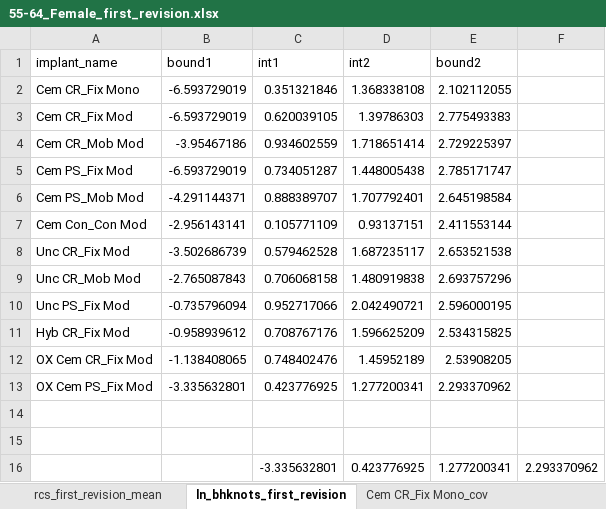
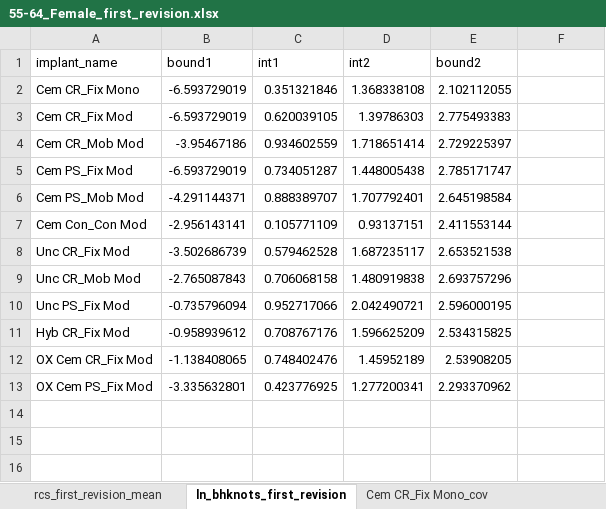
Before and after one commit to Bogdasayen/KNIPS-Semi-Markov, an Excel workbook: data/55-64_Female_first_revision.xlsx, sheet ln_bhknots_first_revision, drawn as a sheet; values as stored, in another font and other column widths than the file's, no borders; the diff names each change by its address in the sheet, - before the commit and + after, or states it on an @@ line.

Commit message:
Splines depend on implant (not costs/utilities yet)

```diff
--- a/data/55-64_Female_first_revision.xlsx (sheet ln_bhknots_first_revision)
+++ b/data/55-64_Female_first_revision.xlsx (sheet ln_bhknots_first_revision)
-row 14: (empty)
-row 15: (empty)
-row 16:  |  | -3.335632801 | 0.423776925 | 1.277200341 | 2.293370962
```
Also changed, not shown: 1 other file.
